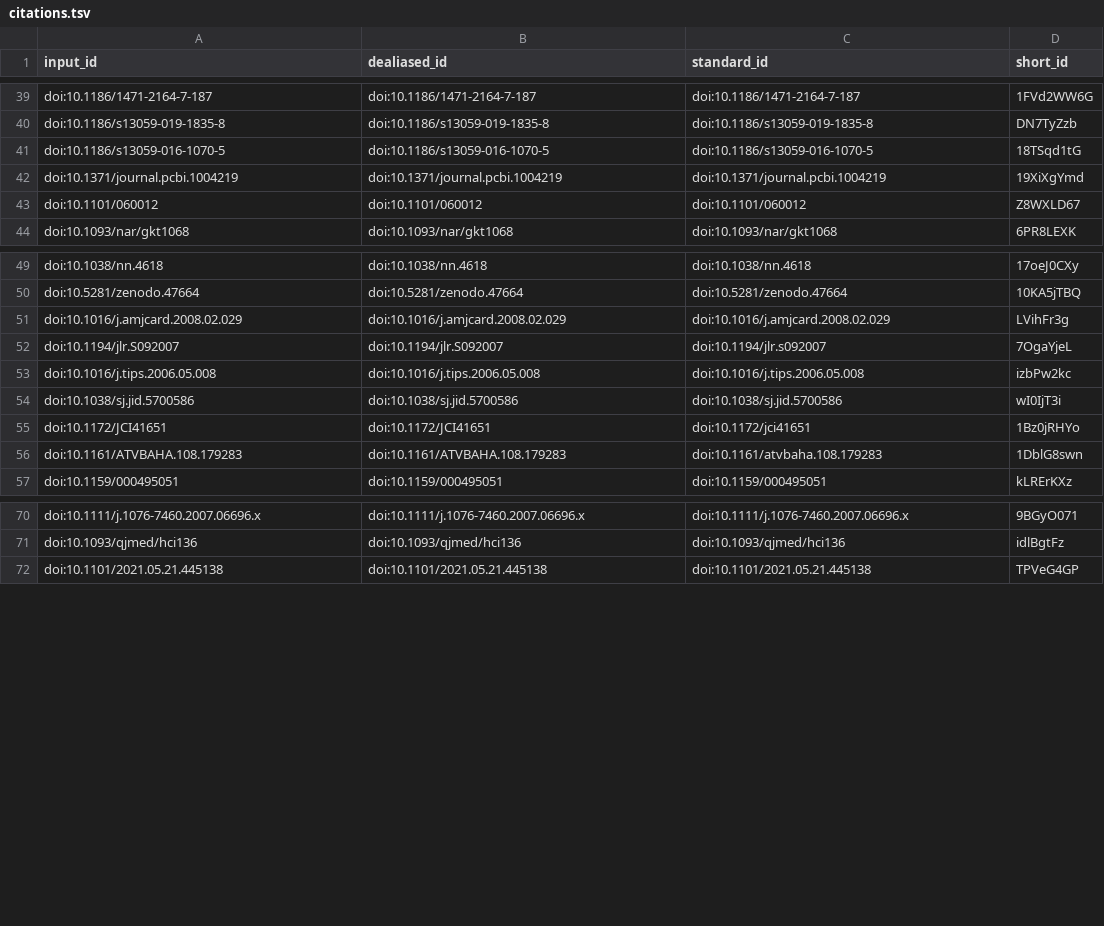
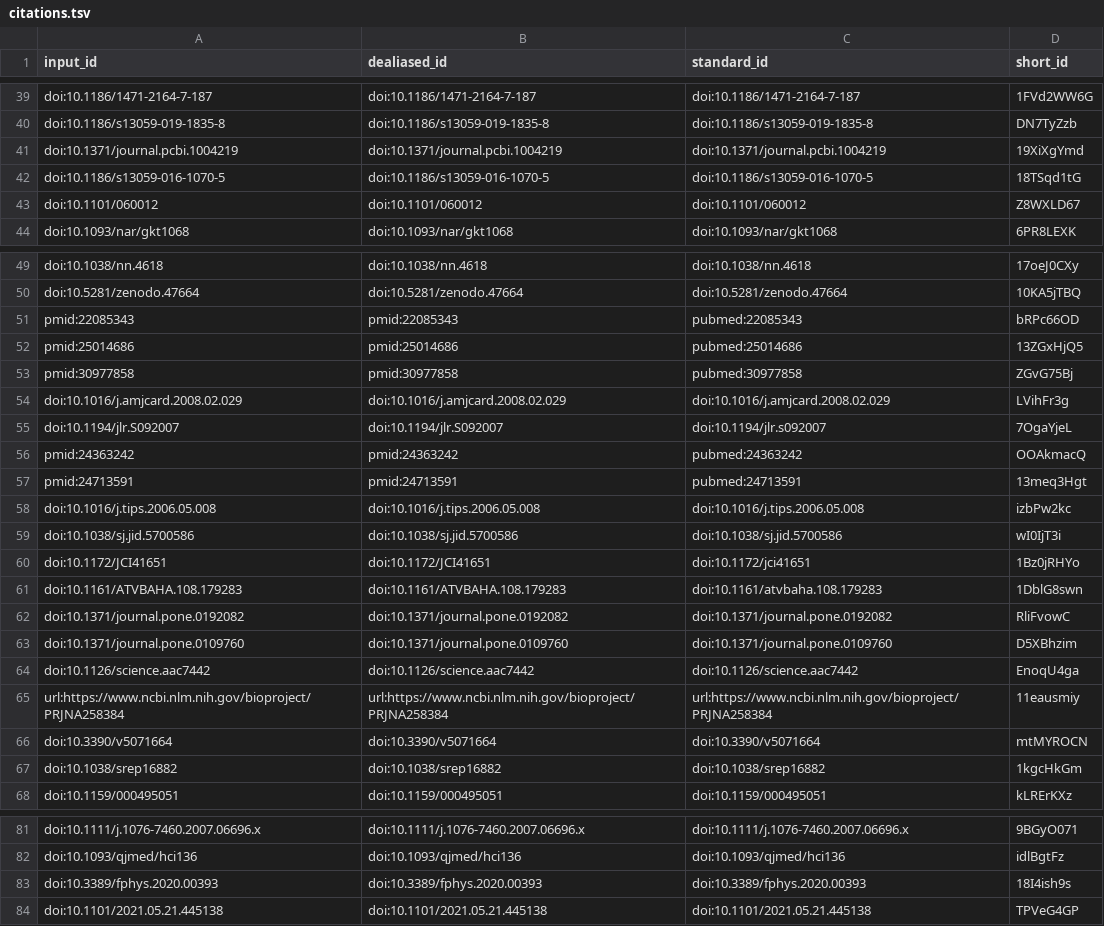
Before and after one commit to greenelab/phenoplier_manuscript, a TSV file: citations.tsv, drawn as a sheet; only a part is shown, gaps mark what is left out.

Commit message:
discussion: update text [ci skip]
This build is based on
https://github.com/greenelab/phenoplier_manuscript/commit/6202be1e464c31cd403c80c734e9b3dcfae3514b.

This commit was created by the following CI build and job:
https://github.com/greenelab/phenoplier_manuscript/commit/6202be1e464c31cd403c80c734e9b3dcfae3514b/checks
https://github.com/greenelab/phenoplier_manuscript/runs/1061972089

```diff
--- a/citations.tsv
+++ b/citations.tsv
@@ -40,4 +40,4 @@ doi:10.1186/1471-2164-7-187	doi:10.1186/1471-2164-7-187	doi:10.1186/1471-2164-7-
 doi:10.1186/s13059-019-1835-8	doi:10.1186/s13059-019-1835-8	doi:10.1186/s13059-019-1835-8	DN7TyZzb
+doi:10.1371/journal.pcbi.1004219	doi:10.1371/journal.pcbi.1004219	doi:10.1371/journal.pcbi.1004219	19XiXgYmd
 doi:10.1186/s13059-016-1070-5	doi:10.1186/s13059-016-1070-5	doi:10.1186/s13059-016-1070-5	18TSqd1tG
-doi:10.1371/journal.pcbi.1004219	doi:10.1371/journal.pcbi.1004219	doi:10.1371/journal.pcbi.1004219	19XiXgYmd
 doi:10.1101/060012	doi:10.1101/060012	doi:10.1101/060012	Z8WXLD67
@@ -50,4 +50,9 @@ doi:10.1038/nn.4618	doi:10.1038/nn.4618	doi:10.1038/nn.4618	17oeJ0CXy
 doi:10.5281/zenodo.47664	doi:10.5281/zenodo.47664	doi:10.5281/zenodo.47664	10KA5jTBQ
+pmid:22085343	pmid:22085343	pubmed:22085343	bRPc66OD
+pmid:25014686	pmid:25014686	pubmed:25014686	13ZGxHjQ5
+pmid:30977858	pmid:30977858	pubmed:30977858	ZGvG75Bj
 doi:10.1016/j.amjcard.2008.02.029	doi:10.1016/j.amjcard.2008.02.029	doi:10.1016/j.amjcard.2008.02.029	LVihFr3g
 doi:10.1194/jlr.S092007	doi:10.1194/jlr.S092007	doi:10.1194/jlr.s092007	7OgaYjeL
+pmid:24363242	pmid:24363242	pubmed:24363242	OOAkmacQ
+pmid:24713591	pmid:24713591	pubmed:24713591	13meq3Hgt
 doi:10.1016/j.tips.2006.05.008	doi:10.1016/j.tips.2006.05.008	doi:10.1016/j.tips.2006.05.008	izbPw2kc
@@ -56,2 +61,8 @@ doi:10.1172/JCI41651	doi:10.1172/JCI41651	doi:10.1172/jci41651	1Bz0jRHYo
 doi:10.1161/ATVBAHA.108.179283	doi:10.1161/ATVBAHA.108.179283	doi:10.1161/atvbaha.108.179283	1DblG8swn
+doi:10.1371/journal.pone.0192082	doi:10.1371/journal.pone.0192082	doi:10.1371/journal.pone.0192082	RliFvowC
+doi:10.1371/journal.pone.0109760	doi:10.1371/journal.pone.0109760	doi:10.1371/journal.pone.0109760	D5XBhzim
+doi:10.1126/science.aac7442	doi:10.1126/science.aac7442	doi:10.1126/science.aac7442	EnoqU4ga
+url:https://www.ncbi.nlm.nih.gov/bioproject/PRJNA258384	url:https://www.ncbi.nlm.nih.gov/bioproject/PRJNA258384	url:https://www.ncbi.nlm.nih.gov/bioproject/PRJNA258384	11eausmiy
+doi:10.3390/v5071664	doi:10.3390/v5071664	doi:10.3390/v5071664	mtMYROCN
+doi:10.1038/srep16882	doi:10.1038/srep16882	doi:10.1038/srep16882	1kgcHkGm
 doi:10.1159/000495051	doi:10.1159/000495051	doi:10.1159/000495051	kLRErKXz
@@ -71,2 +82,3 @@ doi:10.1111/j.1076-7460.2007.06696.x	doi:10.1111/j.1076-7460.2007.06696.x	doi:10
 doi:10.1093/qjmed/hci136	doi:10.1093/qjmed/hci136	doi:10.1093/qjmed/hci136	idlBgtFz
+doi:10.3389/fphys.2020.00393	doi:10.3389/fphys.2020.00393	doi:10.3389/fphys.2020.00393	18I4ish9s
 doi:10.1101/2021.05.21.445138	doi:10.1101/2021.05.21.445138	doi:10.1101/2021.05.21.445138	TPVeG4GP
```
Also changed, not shown: 8 other files.
